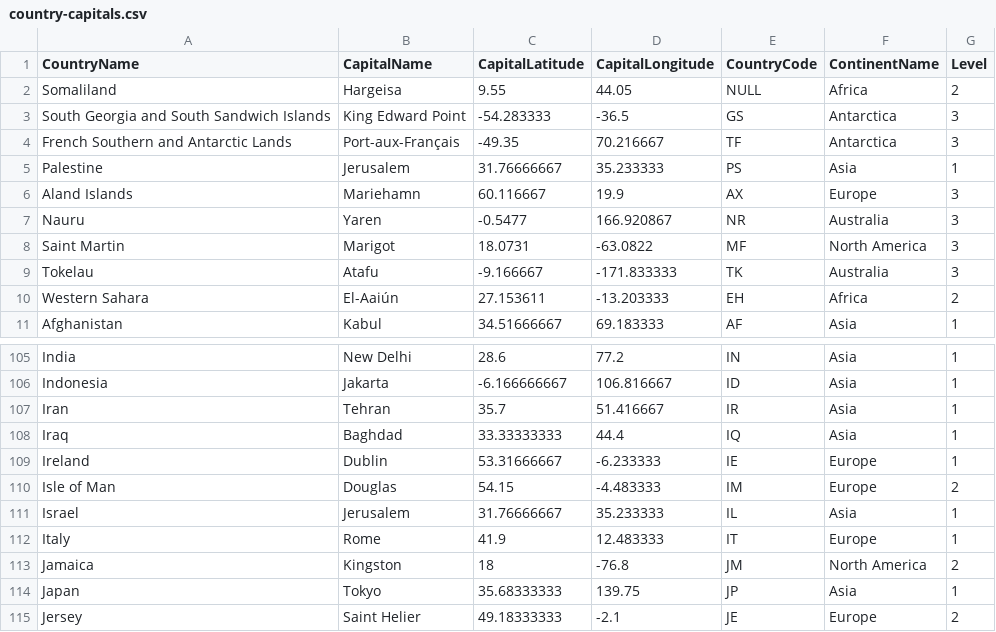
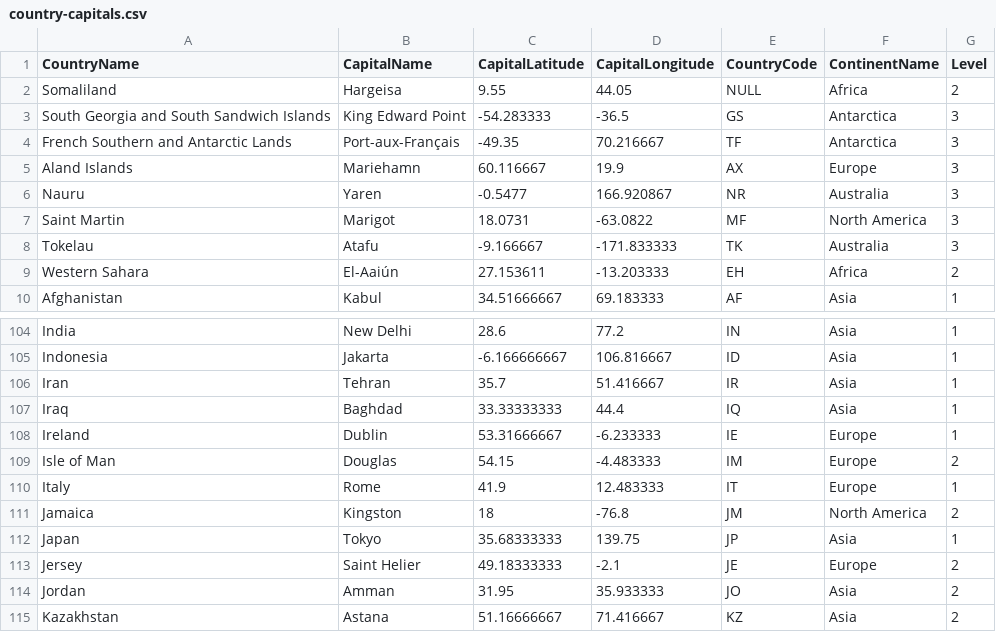
Before and after one commit to gcatanese/worldCapitalsChatbot, a CSV file: game_module/game/data/country-capitals.csv, drawn as a sheet; only a part is shown, gaps mark what is left out; the shorter side is filled out with more unchanged rows; the diff names each change by its address in the sheet, - before the commit and + after, or states it on an @@ line.

Commit message:
Remove 2 entries

```diff
--- a/game_module/game/data/country-capitals.csv
+++ b/game_module/game/data/country-capitals.csv
-row 5: Palestine | Jerusalem | 31.76666667 | 35.233333 | PS | Asia | 1
-row 111: Israel | Jerusalem | 31.76666667 | 35.233333 | IL | Asia | 1
```
